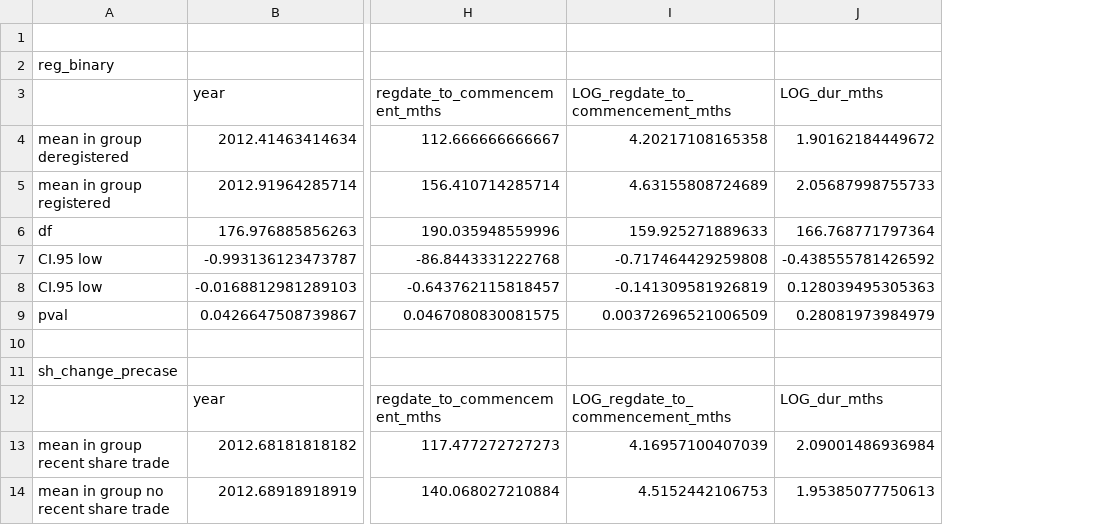
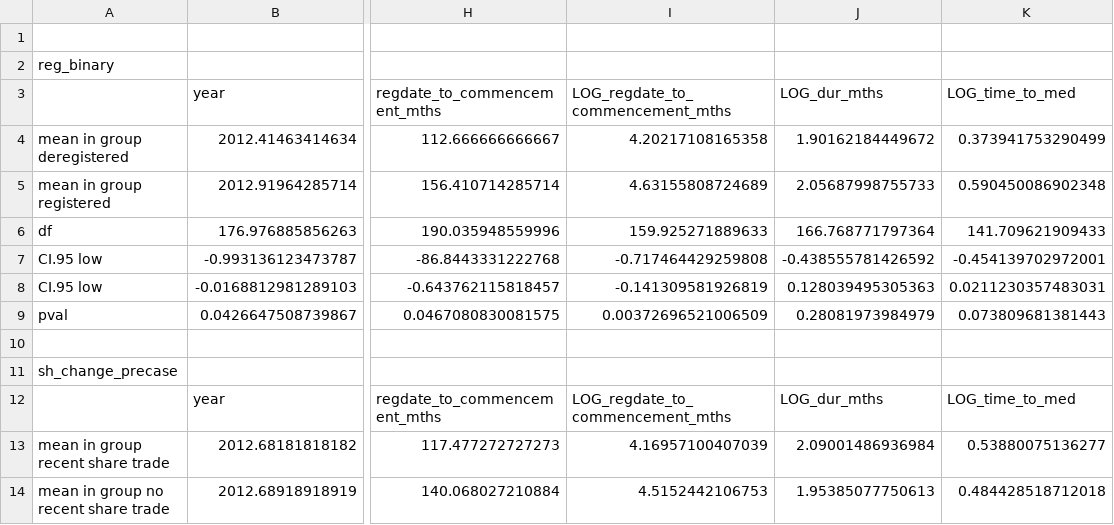
Before and after one commit to STATSmonash/law, a CSV file: lecture_3/code/Rcode/t_tests.CSV, drawn as a sheet; only a part is shown, gaps mark what is left out; the diff names each change by its address in the sheet, - before the commit and + after, or states it on an @@ line.

```diff
--- a/lecture_3/code/Rcode/t_tests.CSV
+++ b/lecture_3/code/Rcode/t_tests.CSV
+column K (LOG_time_to_med), rows 4-14: 0.373941753290499 | 0.590450086902348 | 141.709621909433 | -0.454139702972001 | 0.0211230357483031 | 0.073809681381443 |  |  | LOG_time_to_med | 0.53880075136277 | 0.484428518712018
```
Also changed, not shown: lecture_3/code/Rcode/contingency_tables.CSV, lecture_3/code/Rcode/contingency_tables_SUMMARY.CSV, 17 other files.
